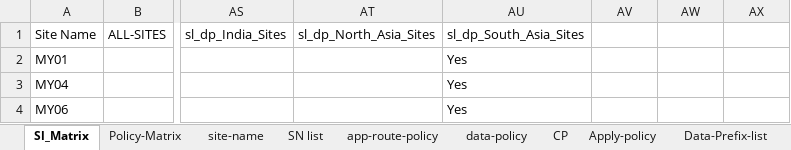
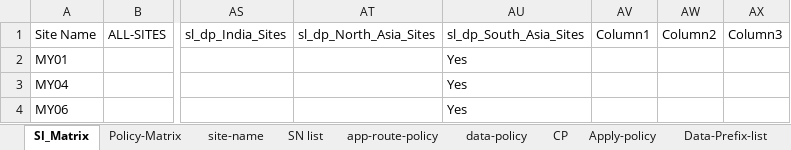
Before and after one commit to foxrylai/L-Oreal, an Excel workbook: vSmart/Ver 1.2/Policy_Matrix.xlsx, sheet Sl_Matrix, drawn as a sheet; only a part is shown, gaps mark what is left out; values as stored, in another font and other column widths than the file's, no borders; table styles not drawn; the diff names each change by its address in the sheet, - before the commit and + after, or states it on an @@ line.

```diff
--- a/vSmart/Ver 1.2/Policy_Matrix.xlsx (sheet Sl_Matrix)
+++ b/vSmart/Ver 1.2/Policy_Matrix.xlsx (sheet Sl_Matrix)
-AV1: (empty)
+AV1: Column1
-AW1: (empty)
+AW1: Column2
-AX1: (empty)
+AX1: Column3
```
Also changed, not shown: sheet SN list.
